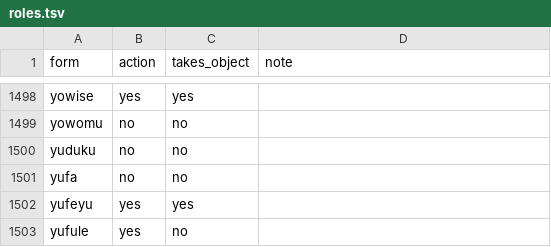
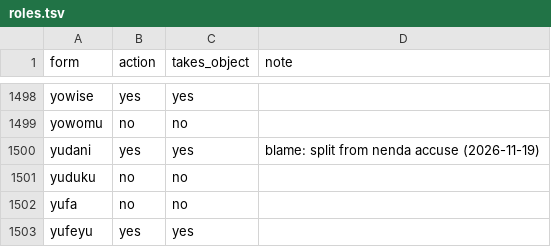
Before and after one commit to LilijoySkyseeker/apupiwe, a TSV file: data/roles.tsv, drawn as a sheet; only a part is shown, gaps mark what is left out; the shorter side is filled out with more unchanged rows.

Commit message:
Audit: accuse/blame split by rung 4 (blame yudani)
Agent: claude-opus-5-5 8cac69cb-c524-4ce5-8a7b-e6365e5b5aef

```diff
--- a/data/roles.tsv
+++ b/data/roles.tsv
@@ -1499,2 +1499,3 @@ yowise	yes	yes
 yowomu	no	no	
+yudani	yes	yes	blame: split from nenda accuse (2026-11-19)
 yuduku	no	no	
```
Also changed, not shown: data/lexicon.tsv, 12 other files.
